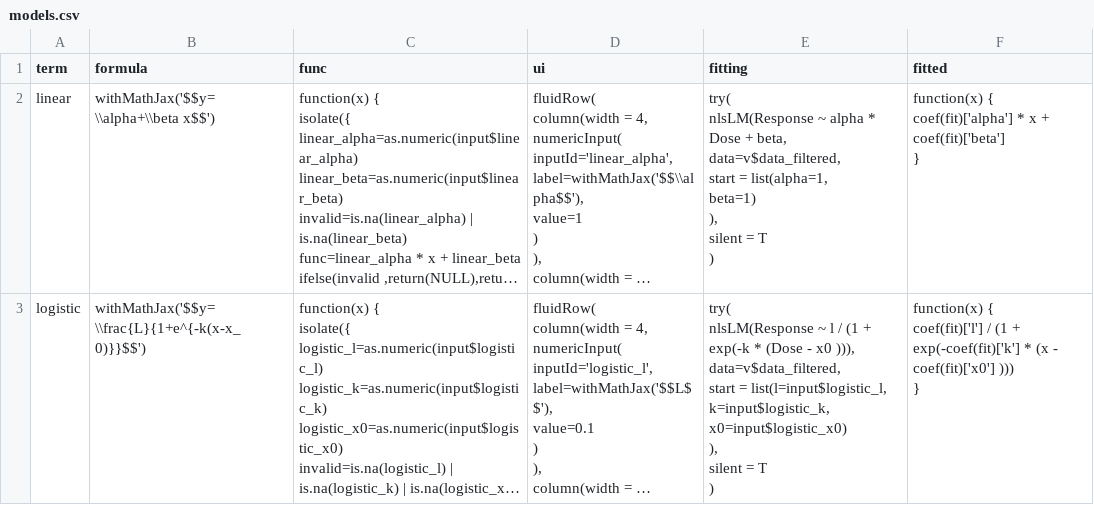
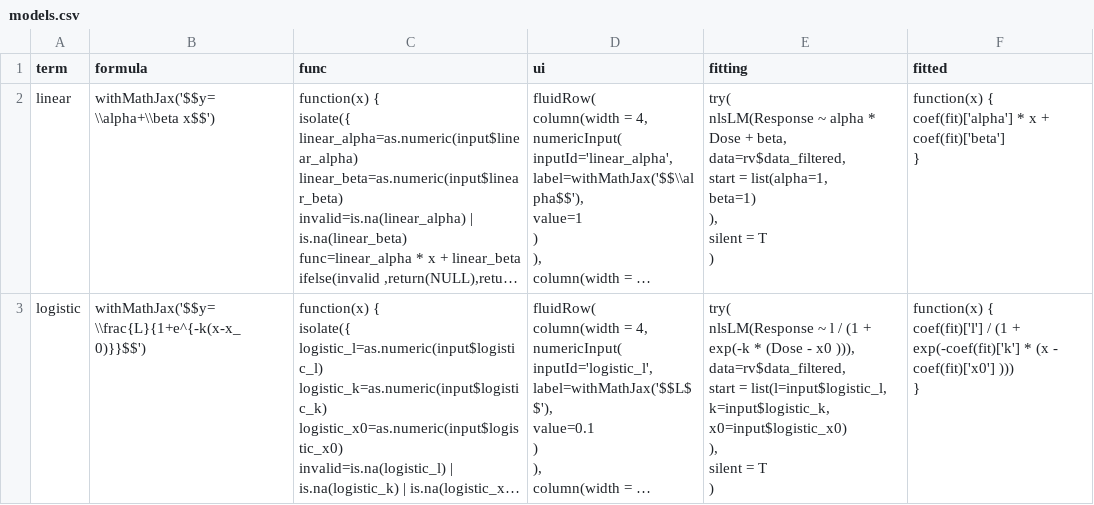
Before and after one commit to field210/NanoPHEAT, a CSV file: models.csv, drawn as a sheet; long unchanged cells end in …; ↵ is a line break in a cell; the diff names each change by its address in the sheet, - before the commit and + after, or states it on an @@ line.

```diff
--- a/models.csv
+++ b/models.csv
-E2 (fitting): …+ beta, ↵ data=v$data_filtered, ↵ start =…
+E2 (fitting): …+ beta, ↵ data=rv$data_filtered, ↵ start =…
-E3 (fitting): …x0 ))), ↵ data=v$data_filtered, ↵ start =…
+E3 (fitting): …x0 ))), ↵ data=rv$data_filtered, ↵ start =…
```
Also changed, not shown: 6 other files.
